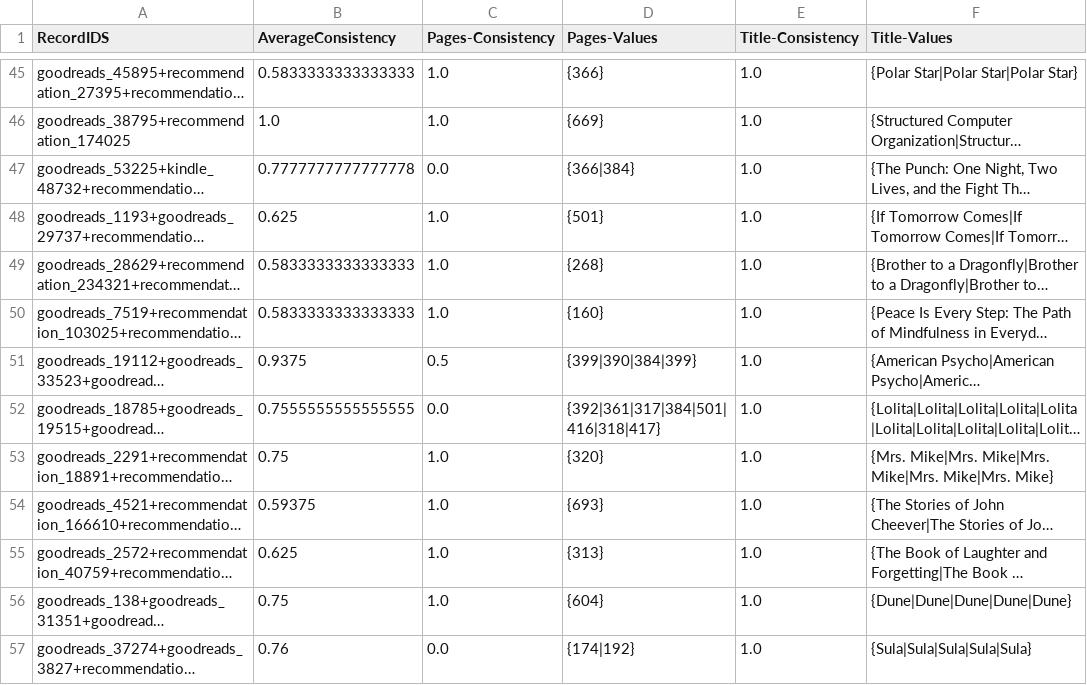
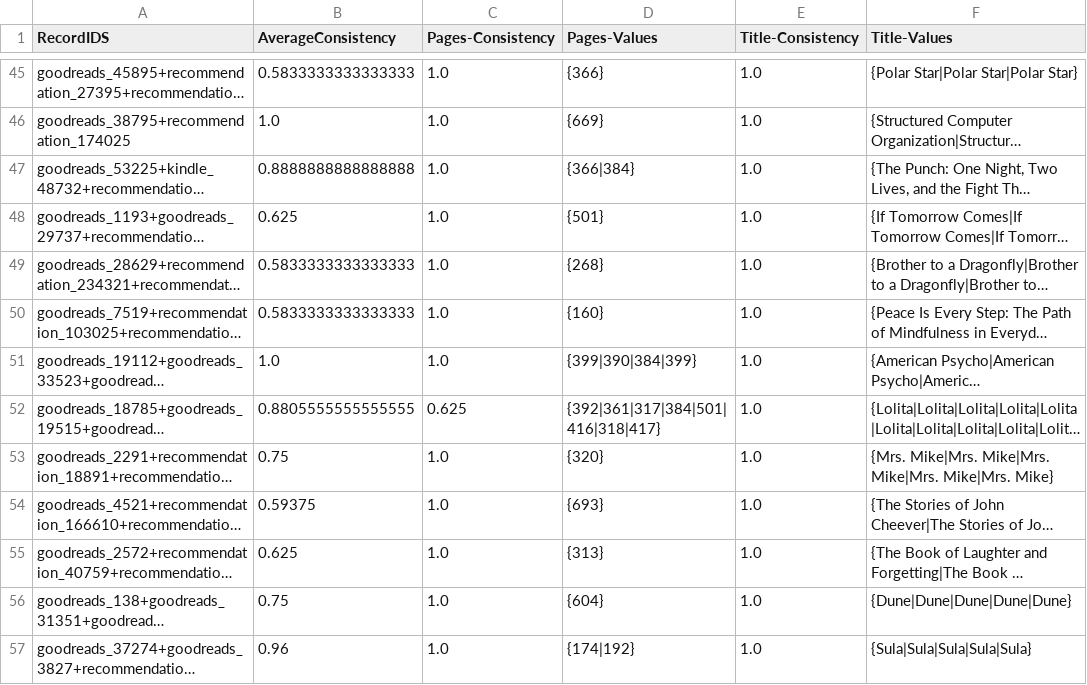
Before and after one commit to ahmed-elzamarany/Web_Data_Integration, a CSV file: IR_DF/IR_DF_Books/data/output/debugResultsDatafusion_recordLevel.csv, drawn as a sheet; only a part is shown, gaps mark what is left out; long unchanged cells end in …; the diff covers the shown part only; the diff names each change by its address in the sheet, - before the commit and + after, or states it on an @@ line.

```diff
--- a/IR_DF/IR_DF_Books/data/output/debugResultsDatafusion_recordLevel.csv
+++ b/IR_DF/IR_DF_Books/data/output/debugResultsDatafusion_recordLevel.csv
-B47 (AverageConsistency): 0.7777777777777778
+B47 (AverageConsistency): 0.8888888888888888
-C47 (Pages-Consistency): 0.0
+C47 (Pages-Consistency): 1.0
-B51 (AverageConsistency): 0.9375
+B51 (AverageConsistency): 1.0
-C51 (Pages-Consistency): 0.5
+C51 (Pages-Consistency): 1.0
-B52 (AverageConsistency): 0.7555555555555555
+B52 (AverageConsistency): 0.8805555555555555
-C52 (Pages-Consistency): 0.0
+C52 (Pages-Consistency): 0.625
-B57 (AverageConsistency): 0.76
+B57 (AverageConsistency): 0.96
-C57 (Pages-Consistency): 0.0
+C57 (Pages-Consistency): 1.0
```
Also changed, not shown: 56 edited cells elsewhere in this file, IR_DF/IR_DF_Books/data/output/debugResultsDatafusion.csv, 3 other files.
